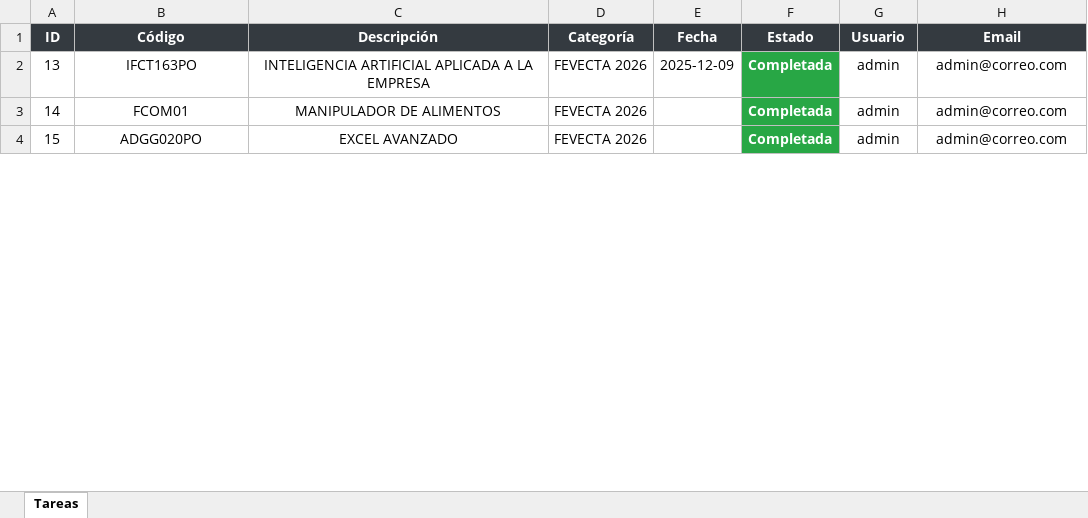
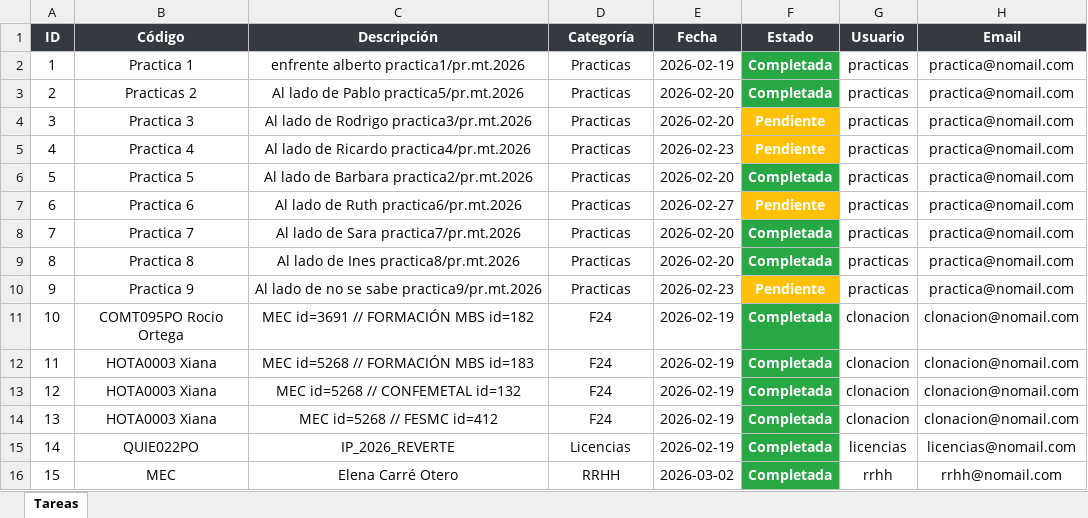
Before and after one commit to Ricardogaristo/mi-proyecto-python, an Excel workbook: tareas_export.xlsx, sheet Tareas, drawn as a sheet; only a part is shown; values as stored, in another font and other column widths than the file's, no borders; addresses are those after the commit; the diff covers the shown part only; the diff names each change by its address in the sheet, - before the commit and + after, or states it on an @@ line.

```diff
--- a/tareas_export.xlsx (sheet Tareas)
+++ b/tareas_export.xlsx (sheet Tareas)
+row 2: 1 | Practica 1 | enfrente alberto practica1/pr.mt.2026 | Practicas | 2026-02-19 | Completada | practicas | practica@nomail.com
+row 3: 2 | Practicas 2 | Al lado de Pablo practica5/pr.mt.2026 | Practicas | 2026-02-20 | Completada | practicas | practica@nomail.com
+row 4: 3 | Practica 3 | Al lado de Rodrigo practica3/pr.mt.2026 | Practicas | 2026-02-20 | Pendiente | practicas | practica@nomail.com
+row 5: 4 | Practica 4 | Al lado de Ricardo practica4/pr.mt.2026 | Practicas | 2026-02-23 | Pendiente | practicas | practica@nomail.com
+row 6: 5 | Practica 5 | Al lado de Barbara practica2/pr.mt.2026 | Practicas | 2026-02-20 | Completada | practicas | practica@nomail.com
+row 7: 6 | Practica 6 | Al lado de Ruth practica6/pr.mt.2026 | Practicas | 2026-02-27 | Pendiente | practicas | practica@nomail.com
+row 8: 7 | Practica 7 | Al lado de Sara practica7/pr.mt.2026 | Practicas | 2026-02-20 | Completada | practicas | practica@nomail.com
+row 9: 8 | Practica 8 | Al lado de Ines practica8/pr.mt.2026 | Practicas | 2026-02-20 | Completada | practicas | practica@nomail.com
+row 10: 9 | Practica 9 | Al lado de no se sabe practica9/pr.mt.2026 | Practicas | 2026-02-23 | Pendiente | practicas | practica@nomail.com
+row 11: 10 | COMT095PO Rocio Ortega | MEC id=3691 // FORMACIÓN MBS id=182 | F24 | 2026-02-19 | Completada | clonacion | clonacion@nomail.com
+row 12: 11 | HOTA0003 Xiana | MEC id=5268 // FORMACIÓN MBS id=183 | F24 | 2026-02-19 | Completada | clonacion | clonacion@nomail.com
+row 13: 12 | HOTA0003 Xiana | MEC id=5268 // CONFEMETAL id=132 | F24 | 2026-02-19 | Completada | clonacion | clonacion@nomail.com
-B14 (Código): IFCT163PO
+B14 (Código): HOTA0003 Xiana
-C14 (Descripción): INTELIGENCIA ARTIFICIAL APLICADA A LA EMPRESA
+C14 (Descripción): MEC id=5268 // FESMC id=412
-D14 (Categoría): FEVECTA 2026
+D14 (Categoría): F24
-E14 (Fecha): 2025-12-09
+E14 (Fecha): 2026-02-19
-G14 (Usuario): admin
+G14 (Usuario): clonacion
-H14 (Email): admin@correo.com
+H14 (Email): clonacion@nomail.com
-B15 (Código): FCOM01
+B15 (Código): QUIE022PO
-C15 (Descripción): MANIPULADOR DE ALIMENTOS
+C15 (Descripción): IP_2026_REVERTE
-D15 (Categoría): FEVECTA 2026
+D15 (Categoría): Licencias
-E15 (Fecha): (empty)
+E15 (Fecha): 2026-02-19
-G15 (Usuario): admin
+G15 (Usuario): licencias
-H15 (Email): admin@correo.com
+H15 (Email): licencias@nomail.com
-B16 (Código): ADGG020PO
+B16 (Código): MEC
-C16 (Descripción): EXCEL AVANZADO
+C16 (Descripción): Elena Carré Otero
-D16 (Categoría): FEVECTA 2026
+D16 (Categoría): RRHH
-E16 (Fecha): (empty)
+E16 (Fecha): 2026-03-02
-G16 (Usuario): admin
+G16 (Usuario): rrhh
-H16 (Email): admin@correo.com
+H16 (Email): rrhh@nomail.com
```
Also changed, not shown: 2 added rows, 14 edited cells and cell formats elsewhere in this sheet, 2 other files.
